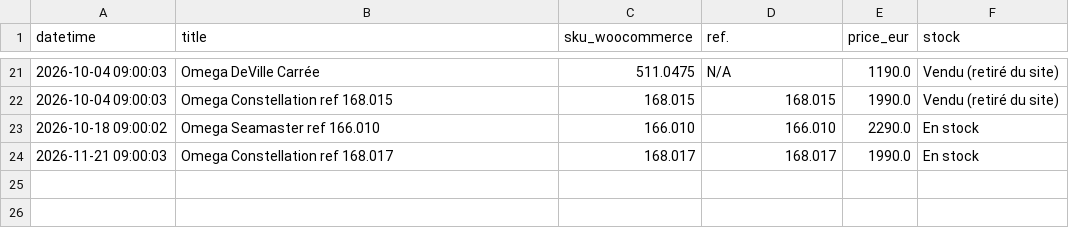
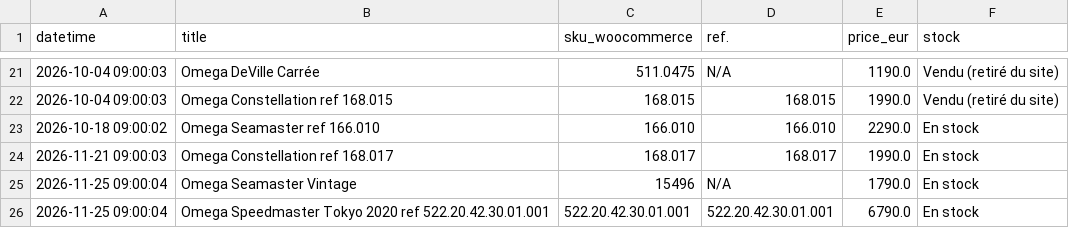
Before and after one commit to JeanFrancoisBrunet/TimeKeeping, a CSV file: omega_timekeeping.csv, drawn as a sheet; only a part is shown, gaps mark what is left out.

```diff
--- a/omega_timekeeping.csv
+++ b/omega_timekeeping.csv
@@ -24 +24,3 @@ datetime,title,sku_woocommerce,ref.,price_eur,stock
 2026-11-21 09:00:03,Omega Constellation ref 168.017,168.017,168.017,1990.0,En stock
+2026-11-25 09:00:04,Omega Seamaster Vintage,15496,N/A,1790.0,En stock
+2026-11-25 09:00:04,Omega Speedmaster Tokyo 2020 ref 522.20.42.30.01.001,522.20.42.30.01.001,522.20.42.30.01.001,6790.0,En stock
```
Also changed, not shown: 1 other file.
